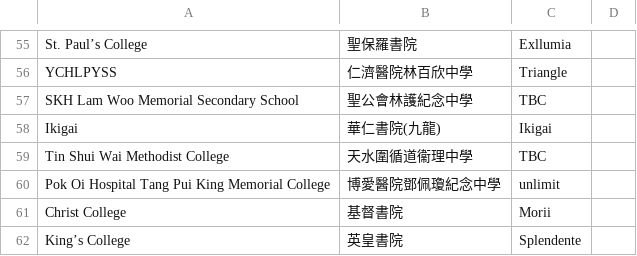
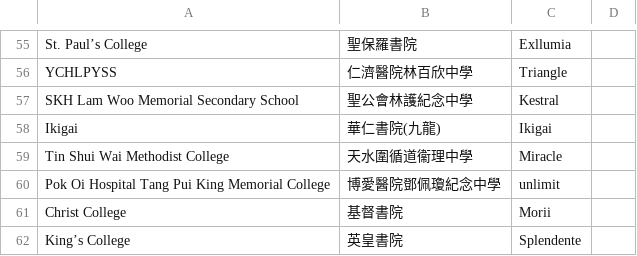
Before and after one commit to irisariuan/react-equinoia, a CSV file: src/private/newSupportingSchoolList.csv, drawn as a sheet; only a part is shown, gaps mark what is left out.

Commit message:
supporting school list update

```diff
--- a/src/private/newSupportingSchoolList.csv
+++ b/src/private/newSupportingSchoolList.csv
@@ -56,5 +56,5 @@ St. Paul’s College,聖保羅書院,Exllumia
 YCHLPYSS,仁濟醫院林百欣中學,Triangle
-SKH Lam Woo Memorial Secondary School,聖公會林護紀念中學,TBC
+SKH Lam Woo Memorial Secondary School,聖公會林護紀念中學,Kestral
 Ikigai,華仁書院(九龍),Ikigai
-Tin Shui Wai Methodist College,天水圍循道衞理中學,TBC
+Tin Shui Wai Methodist College,天水圍循道衞理中學,Miracle
 Pok Oi Hospital Tang Pui King Memorial College,博愛醫院鄧佩瓊紀念中學,unlimit
```
